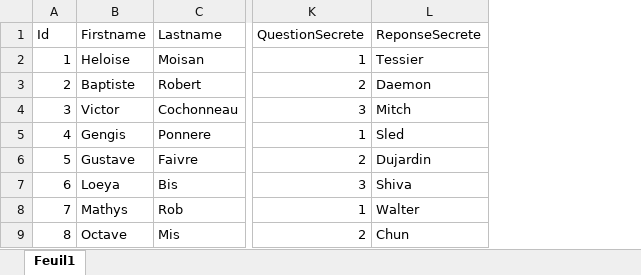
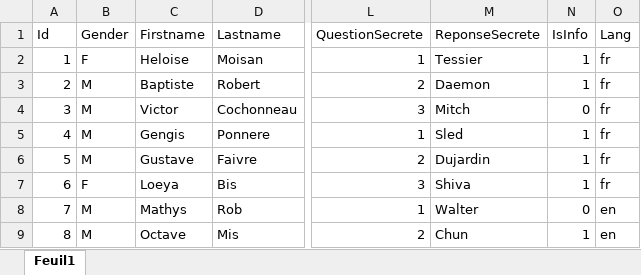
Before and after one commit to anthonymoisan/angelmanDataExtract, an Excel workbook: data/Picture/DataAngelman.xlsx, sheet Feuil1, drawn as a sheet; only a part is shown, gaps mark what is left out; values as stored, in another font and other column widths than the file's, no borders; the diff names each change by its address in the sheet, - before the commit and + after, or states it on an @@ line.

```diff
--- a/data/Picture/DataAngelman.xlsx (sheet Feuil1)
+++ b/data/Picture/DataAngelman.xlsx (sheet Feuil1)
+column B (Gender), rows 2-9: F | M | M | M | M | F | M | M
+column N (IsInfo), rows 2-9: 1 | 1 | 0 | 1 | 1 | 1 | 0 | 1
+column O (Lang), rows 2-9: fr | fr | fr | fr | fr | fr | en | en
```
Also changed, not shown: 13 other files.
